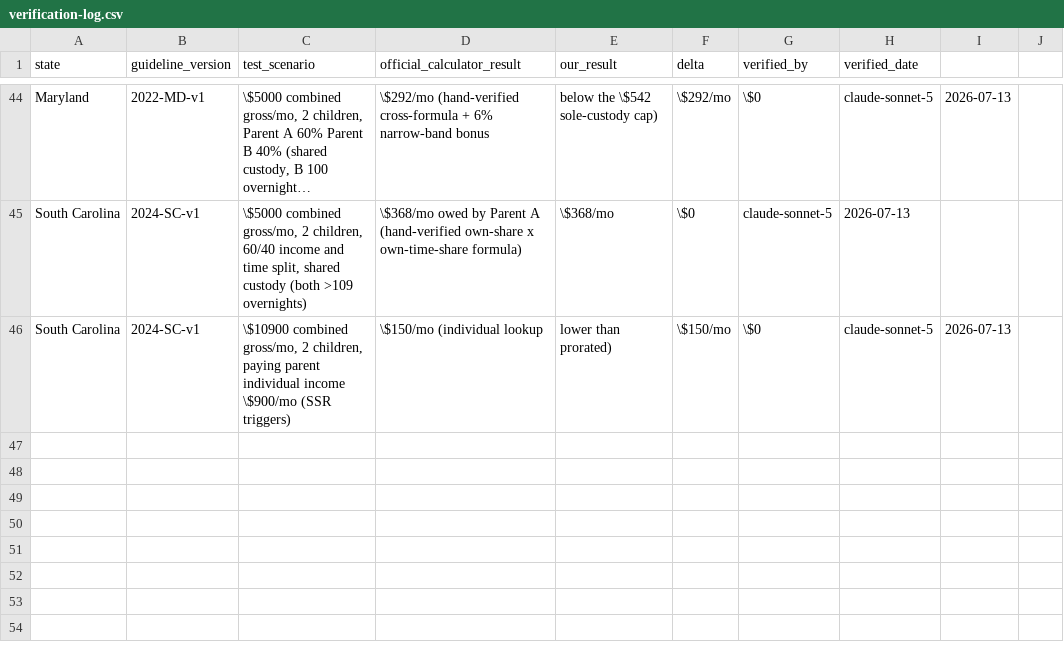
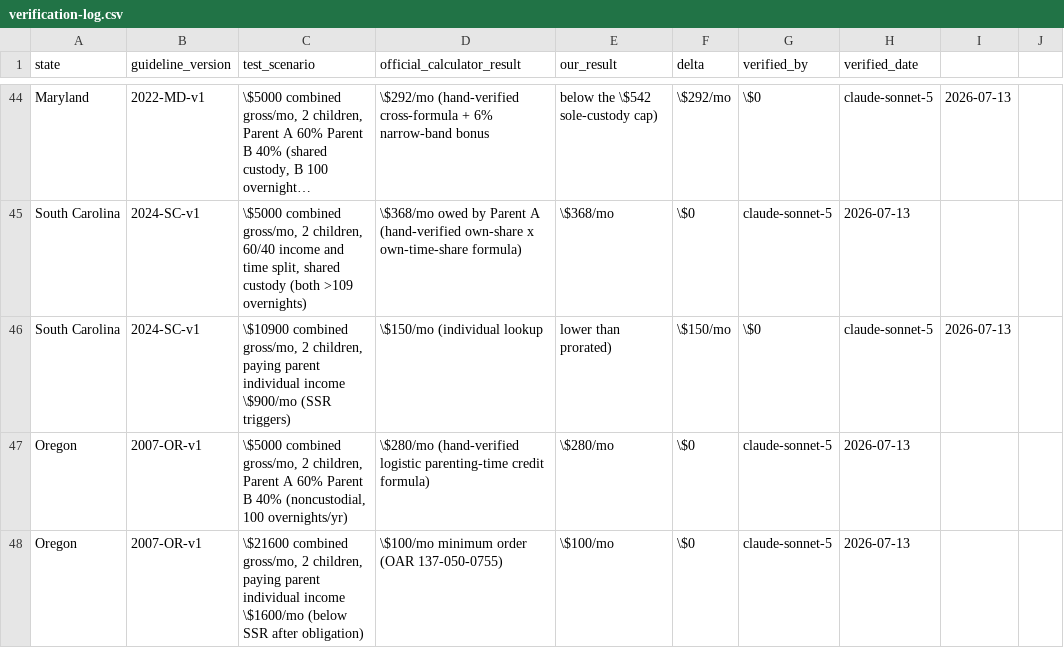
Before and after one commit to sadiyaqeen92639572-cloud/child-support-calculator-usa, a CSV file: research/verification-log.csv, drawn as a sheet; only a part is shown, gaps mark what is left out; long unchanged cells end in …; the diff names each change by its address in the sheet, - before the commit and + after, or states it on an @@ line.

```diff
--- a/research/verification-log.csv
+++ b/research/verification-log.csv
+row 47: Oregon | 2007-OR-v1 | \$5000 combined gross/mo, 2 children, Parent A 60% Parent B 40% (noncustodial, 100 overnights/yr) | \$280/mo (hand-verified logistic parenting-time credit formula) | \$280/mo | \$0 | claude-sonnet-5 | 2026-07-13
+row 48: Oregon | 2007-OR-v1 | \$21600 combined gross/mo, 2 children, paying parent individual income \$1600/mo (below SSR after obligation) | \$100/mo minimum order (OAR 137-050-0755) | \$100/mo | \$0 | claude-sonnet-5 | 2026-07-13
```
Also changed, not shown: research/sourcing-tracker.csv, 8 other files.
